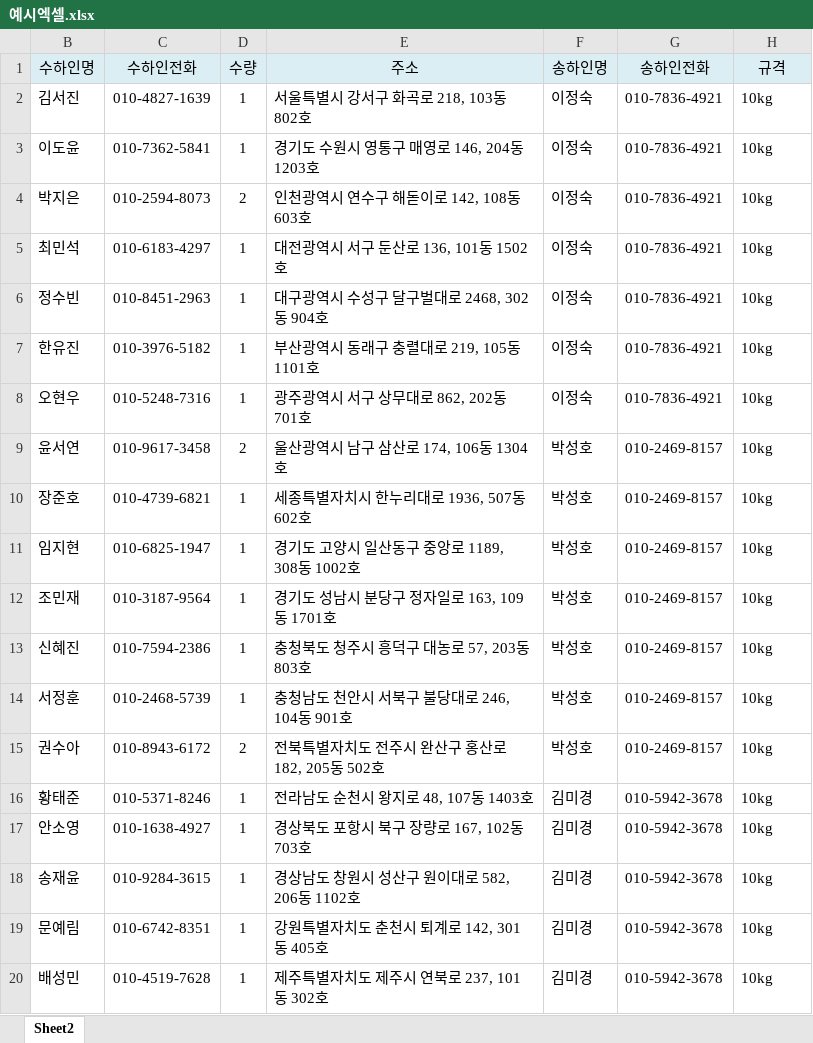
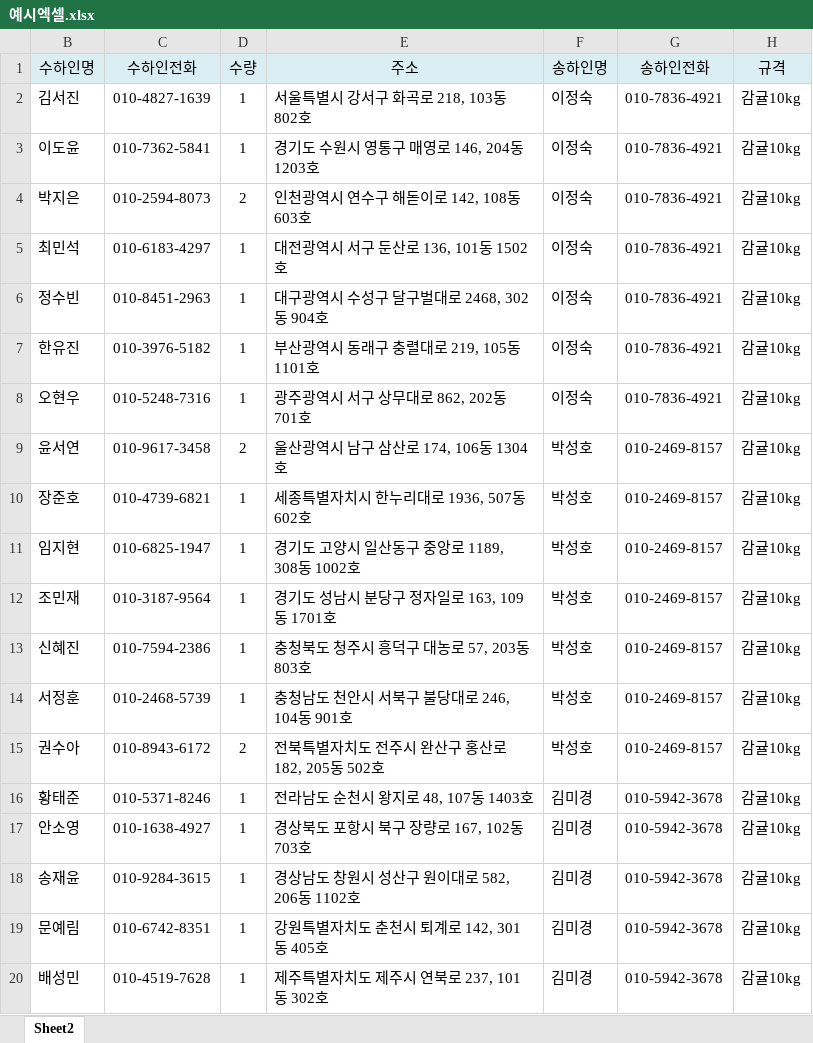
Before and after one commit to jejuminji/tangerine, an Excel workbook: 예시엑셀.xlsx, sheet Sheet2, drawn as a sheet; values as stored, in another font and other column widths than the file's, no borders; the diff names each change by its address in the sheet, - before the commit and + after, or states it on an @@ line.

```diff
--- a/예시엑셀.xlsx (sheet Sheet2)
+++ b/예시엑셀.xlsx (sheet Sheet2)
-H2:H20 (규격): 10kg
+H2:H20 (규격): 감귤10kg
```
Also changed, not shown: 2 other files.
